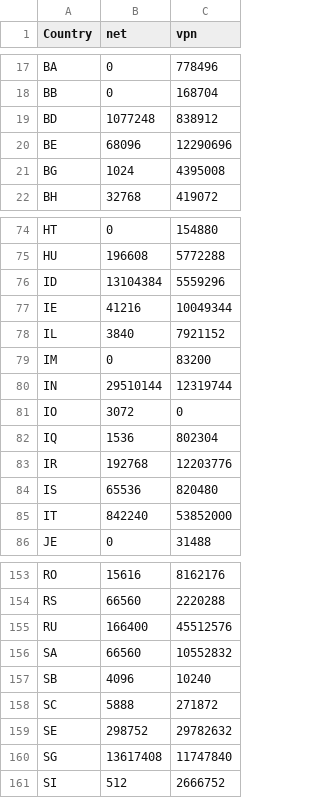
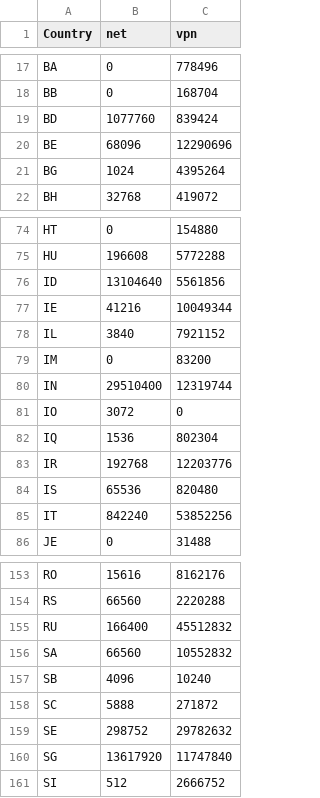
Before and after one commit to BluYous/bestroutetb-actions, a CSV file: openvpn-china-routes.csv, drawn as a sheet; only a part is shown, gaps mark what is left out; the diff covers the shown part only.

```diff
--- a/openvpn-china-routes.csv
+++ b/openvpn-china-routes.csv
@@ -18,5 +18,5 @@ BA,0,778496
 BB,0,168704
-BD,1077248,838912
+BD,1077760,839424
 BE,68096,12290696
-BG,1024,4395008
+BG,1024,4395264
 BH,32768,419072
@@ -75,3 +75,3 @@ HT,0,154880
 HU,196608,5772288
-ID,13104384,5559296
+ID,13104640,5561856
 IE,41216,10049344
@@ -79,3 +79,3 @@ IL,3840,7921152
 IM,0,83200
-IN,29510144,12319744
+IN,29510400,12319744
 IO,3072,0
@@ -84,3 +84,3 @@ IR,192768,12203776
 IS,65536,820480
-IT,842240,53852000
+IT,842240,53852256
 JE,0,31488
@@ -154,3 +154,3 @@ RO,15616,8162176
 RS,66560,2220288
-RU,166400,45512576
+RU,166400,45512832
 SA,66560,10552832
@@ -159,3 +159,3 @@ SC,5888,271872
 SE,298752,29782632
-SG,13617408,11747840
+SG,13617920,11747840
 SI,512,2666752
```
Also changed, not shown: 7 edited cells elsewhere in this file.
